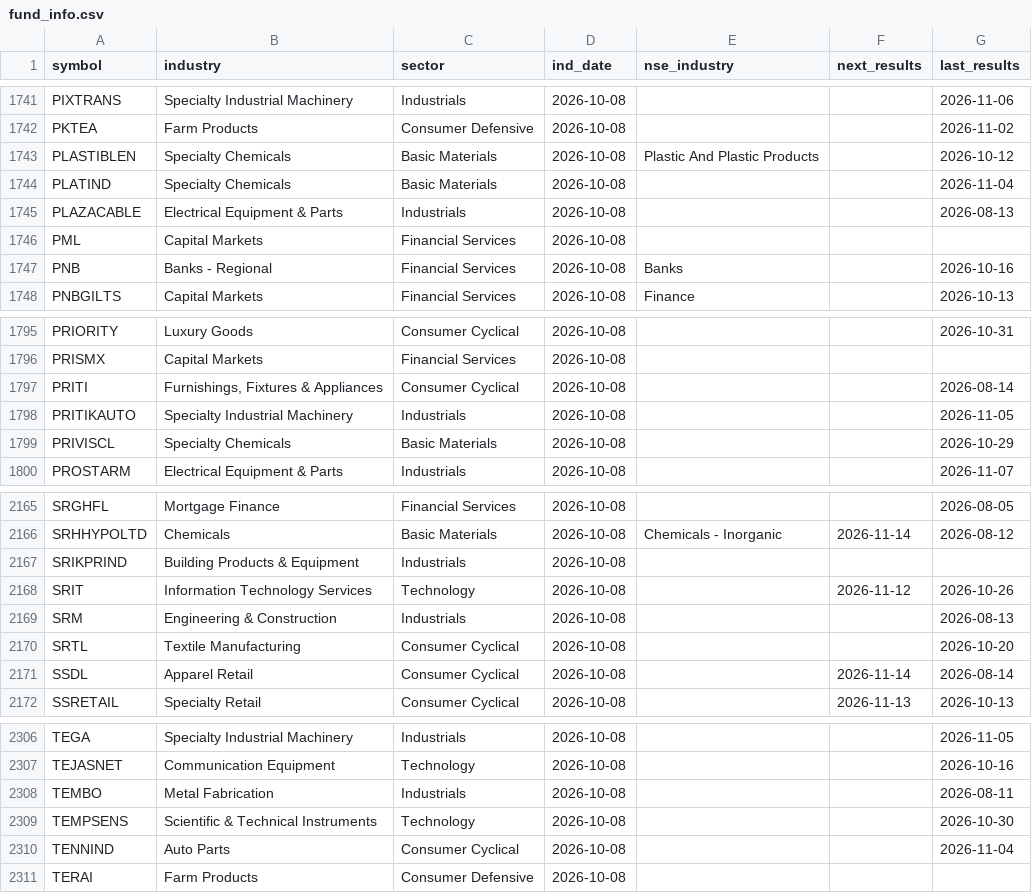
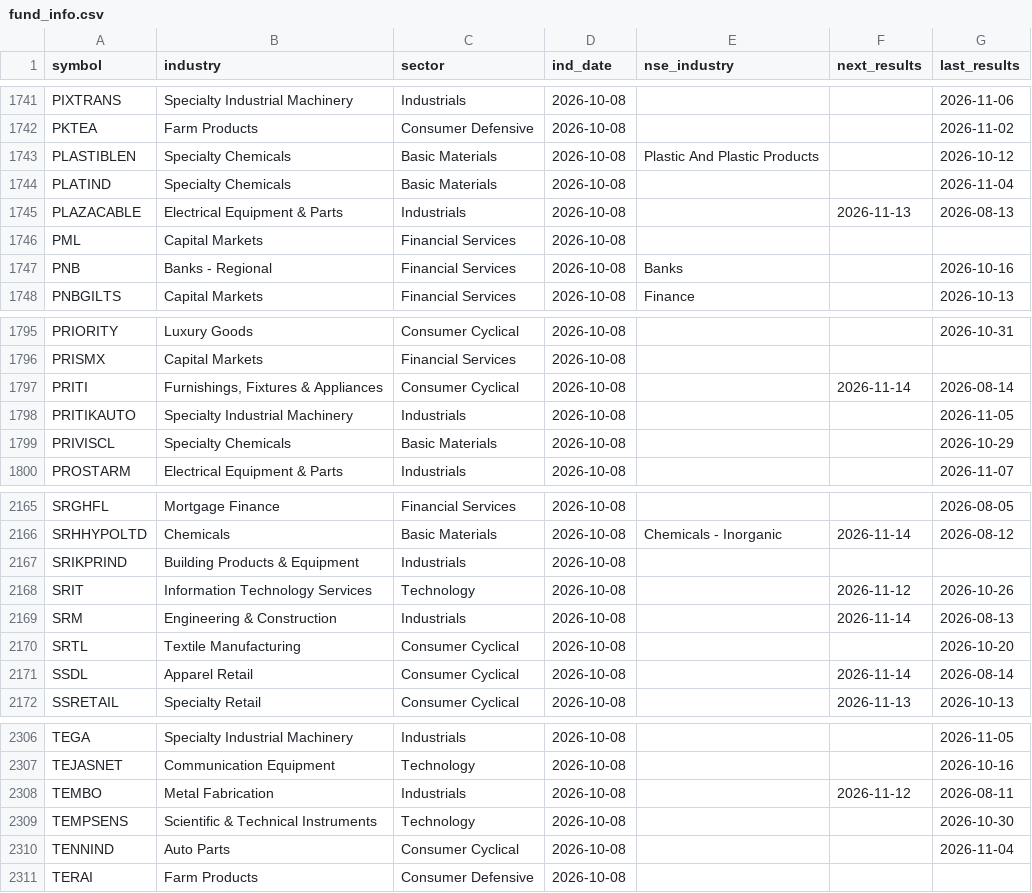
Before and after one commit to hbtipawan/scrn, a CSV file: config/fund_info.csv, drawn as a sheet; only a part is shown, gaps mark what is left out; the diff covers the shown part only.

```diff
--- a/config/fund_info.csv
+++ b/config/fund_info.csv
@@ -1744,3 +1744,3 @@ PLASTIBLEN,Specialty Chemicals,Basic Materials,2026-10-08,Plastic And Plastic Pr
 PLATIND,Specialty Chemicals,Basic Materials,2026-10-08,,,2026-11-04
-PLAZACABLE,Electrical Equipment & Parts,Industrials,2026-10-08,,,2026-08-13
+PLAZACABLE,Electrical Equipment & Parts,Industrials,2026-10-08,,2026-11-13,2026-08-13
 PML,Capital Markets,Financial Services,2026-10-08,,,
@@ -1796,3 +1796,3 @@ PRIORITY,Luxury Goods,Consumer Cyclical,2026-10-08,,,2026-10-31
 PRISMX,Capital Markets,Financial Services,2026-10-08,,,
-PRITI,"Furnishings, Fixtures & Appliances",Consumer Cyclical,2026-10-08,,,2026-08-14
+PRITI,"Furnishings, Fixtures & Appliances",Consumer Cyclical,2026-10-08,,2026-11-14,2026-08-14
 PRITIKAUTO,Specialty Industrial Machinery,Industrials,2026-10-08,,,2026-11-05
@@ -2168,3 +2168,3 @@ SRIKPRIND,Building Products & Equipment,Industrials,2026-10-08,,,
 SRIT,Information Technology Services,Technology,2026-10-08,,2026-11-12,2026-10-26
-SRM,Engineering & Construction,Industrials,2026-10-08,,,2026-08-13
+SRM,Engineering & Construction,Industrials,2026-10-08,,2026-11-14,2026-08-13
 SRTL,Textile Manufacturing,Consumer Cyclical,2026-10-08,,,2026-10-20
@@ -2307,3 +2307,3 @@ TEGA,Specialty Industrial Machinery,Industrials,2026-10-08,,,2026-11-05
 TEJASNET,Communication Equipment,Technology,2026-10-08,,,2026-10-16
-TEMBO,Metal Fabrication,Industrials,2026-10-08,,,2026-08-11
+TEMBO,Metal Fabrication,Industrials,2026-10-08,,2026-11-12,2026-08-11
 TEMPSENS,Scientific & Technical Instruments,Technology,2026-10-08,,,2026-10-30
```
Also changed, not shown: 6 edited cells elsewhere in this file, config/ath.csv, 7 other files.
